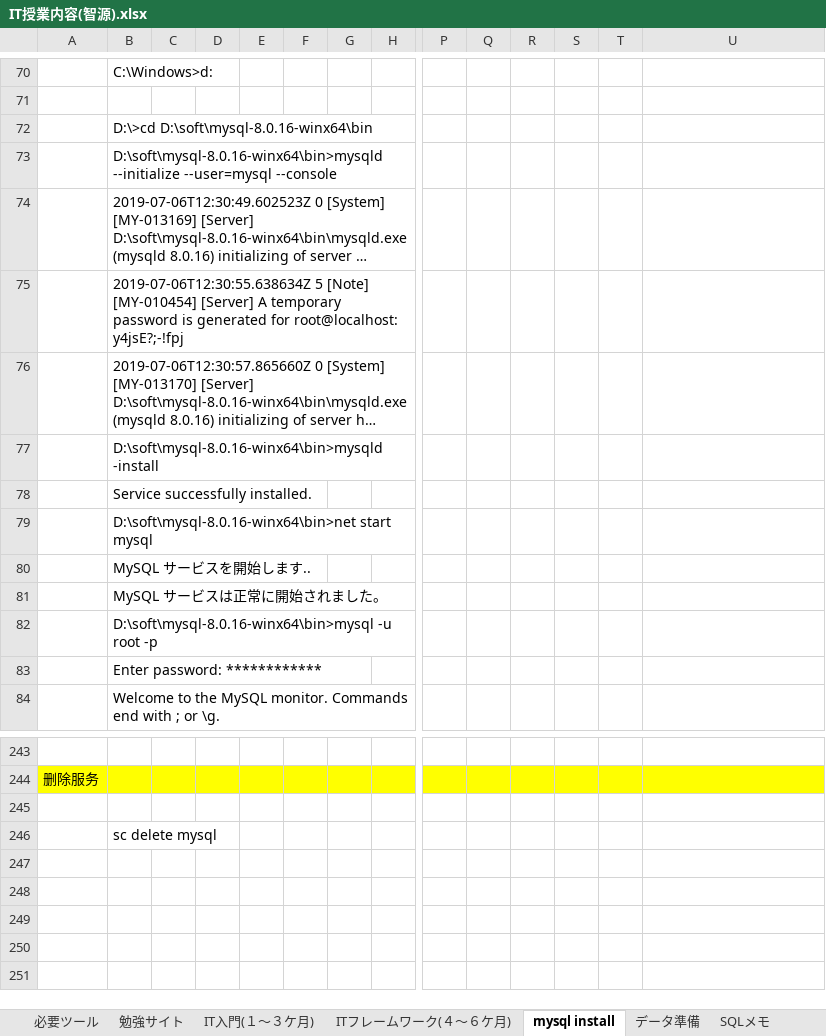
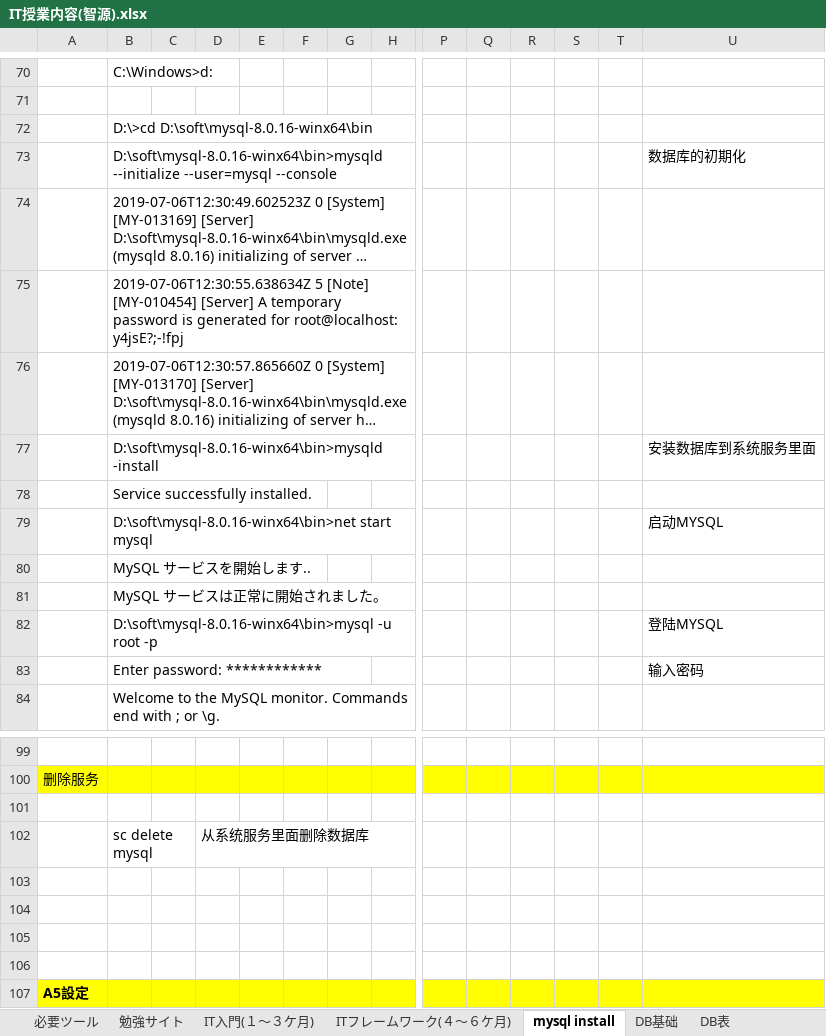
Before and after one commit to dbtoolsserver03/tech, an Excel workbook: IT授業内容(智源).xlsx, sheet mysql install, drawn as a sheet; only a part is shown, gaps mark what is left out; long unchanged cells end in …; values as stored, in another font and other column widths than the file's, no borders; charts and pictures not drawn; addresses are those after the commit; rows hold the shown columns only; the diff covers the shown part only; the diff names each change by its address in the sheet, - before the commit and + after, or states it on an @@ line.

```diff
--- a/IT授業内容(智源).xlsx (sheet mysql install)
+++ b/IT授業内容(智源).xlsx (sheet mysql install)
+sheet tab: DB基础
+sheet tab: DB表
-U73: (empty)
+U73: 数据库的初期化
-U77: (empty)
+U77: 安装数据库到系统服务里面
-U79: (empty)
+U79: 启动MYSQL
-U82: (empty)
+U82: 登陆MYSQL
-U83: (empty)
+U83: 输入密码
+row 102:  | sc delete mysql |  | 从系统服务里面删除数据库
-B103: sc delete mysql
+B103: (empty)
+row 104: (empty)
+row 105: (empty)
+row 106: (empty)
@@ row 118 moved to row 107: A5設定 @@
```
Also changed, not shown: 1 added row, 144 removed rows and 2 edited cells elsewhere in this sheet, sheet IT入門(１～３ケ月), charts or pictures.
